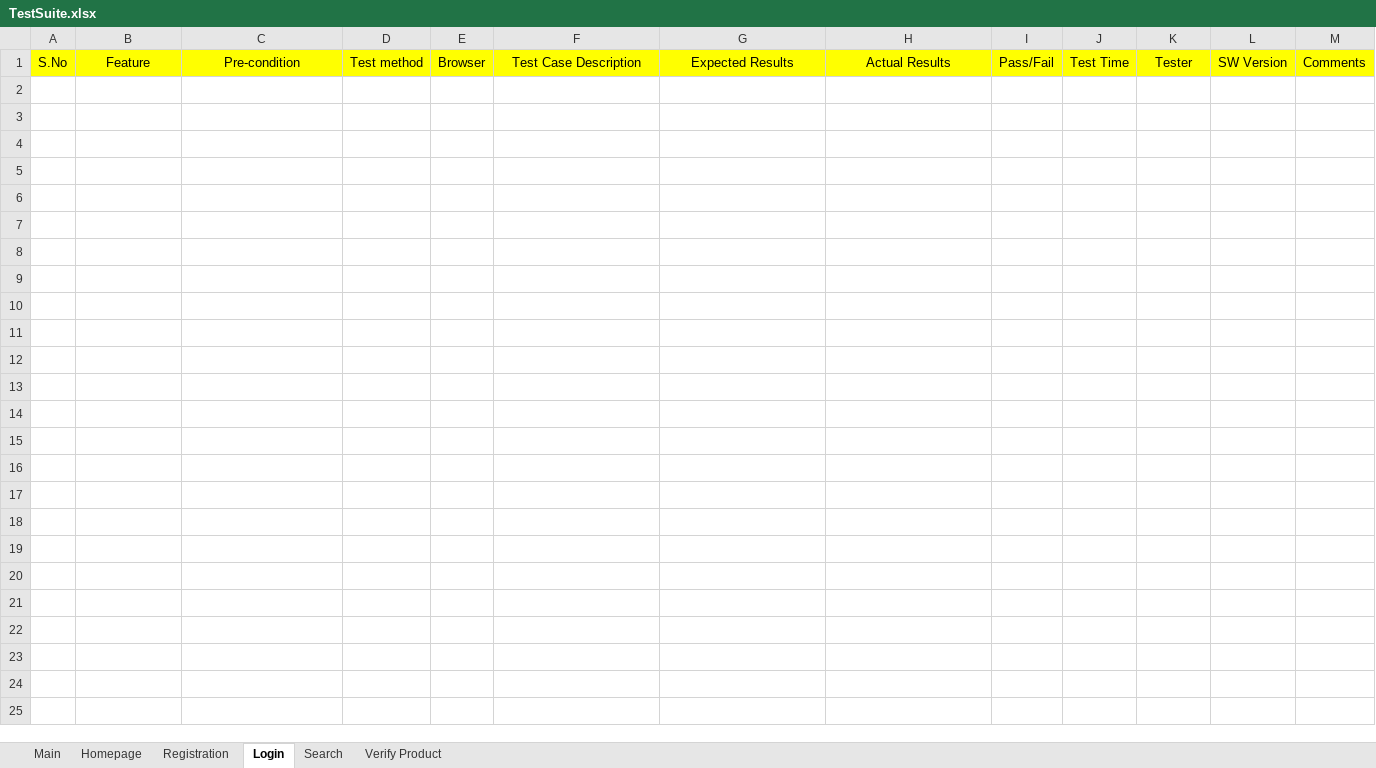
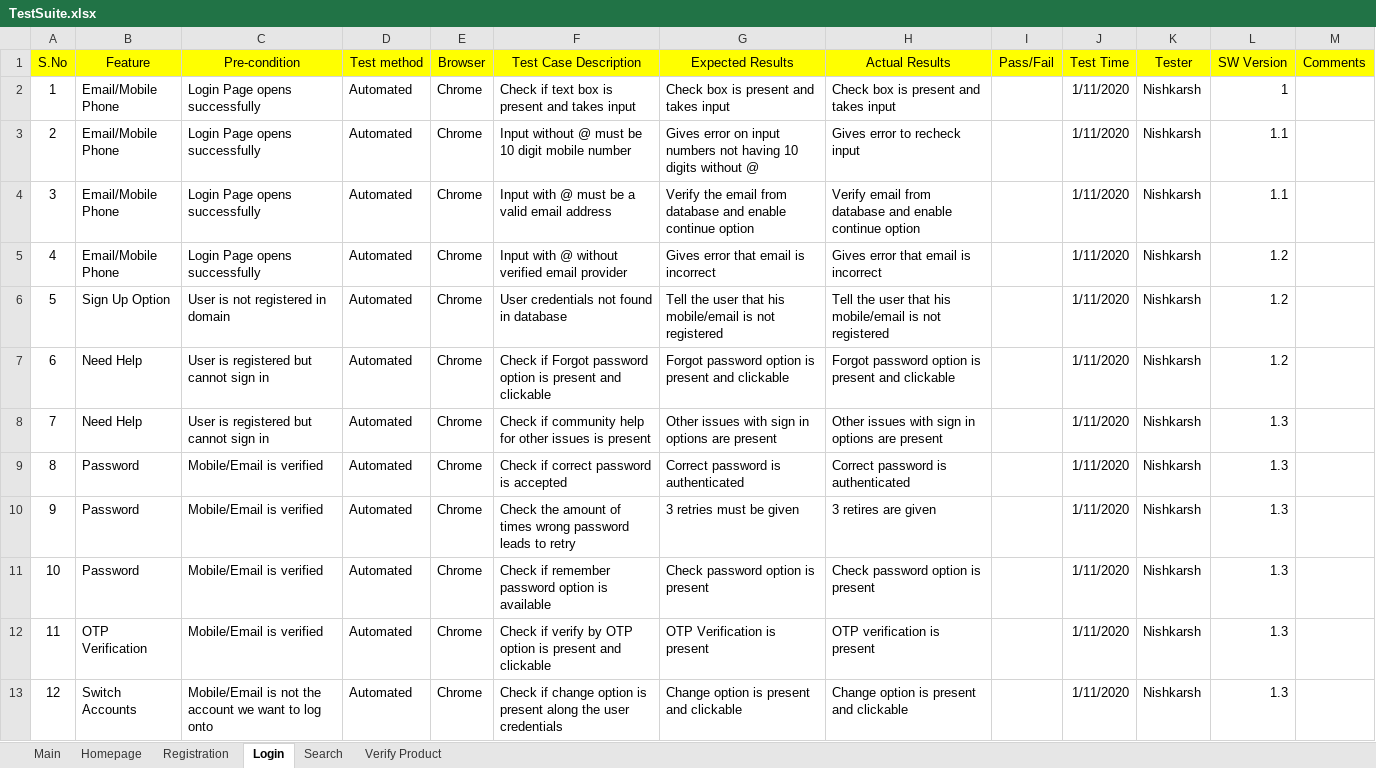
Before and after one commit to NishkarshRaj/Test-Automation, an Excel workbook: 3_Amazon_Test_Cases/TestSuite.xlsx, sheet Login, drawn as a sheet; values as stored, in another font and other column widths than the file's, no borders; the diff names each change by its address in the sheet, - before the commit and + after, or states it on an @@ line.

```diff
--- a/3_Amazon_Test_Cases/TestSuite.xlsx (sheet Login)
+++ b/3_Amazon_Test_Cases/TestSuite.xlsx (sheet Login)
+row 2: 1 | Email/Mobile Phone | Login Page opens successfully | Automated | Chrome | Check if text box is present and takes input | Check box is present and takes input | Check box is present and takes input |  | 1/11/2020 | Nishkarsh | 1
+row 3: 2 | Email/Mobile Phone | Login Page opens successfully | Automated | Chrome | Input without @ must be 10 digit mobile number | Gives error on input numbers not having 10 digits without @ | Gives error to recheck input |  | 1/11/2020 | Nishkarsh | 1.1
+row 4: 3 | Email/Mobile Phone | Login Page opens successfully | Automated | Chrome | Input with @ must be a valid email address | Verify the email from database and enable continue option | Verify email from database and enable continue option |  | 1/11/2020 | Nishkarsh | 1.1
+row 5: 4 | Email/Mobile Phone | Login Page opens successfully | Automated | Chrome | Input with @ without verified email provider | Gives error that email is incorrect | Gives error that email is incorrect |  | 1/11/2020 | Nishkarsh | 1.2
+row 6: 5 | Sign Up Option | User is not registered in domain | Automated | Chrome | User credentials not found in database | Tell the user that his mobile/email is not registered | Tell the user that his mobile/email is not registered |  | 1/11/2020 | Nishkarsh | 1.2
+row 7: 6 | Need Help | User is registered but cannot sign in | Automated | Chrome | Check if Forgot password option is present and clickable | Forgot password option is present and clickable | Forgot password option is present and clickable |  | 1/11/2020 | Nishkarsh | 1.2
+row 8: 7 | Need Help | User is registered but cannot sign in | Automated | Chrome | Check if community help for other issues is present | Other issues with sign in options are present | Other issues with sign in options are present |  | 1/11/2020 | Nishkarsh | 1.3
+row 9: 8 | Password | Mobile/Email is verified | Automated | Chrome | Check if correct password is accepted | Correct password is authenticated | Correct password is authenticated |  | 1/11/2020 | Nishkarsh | 1.3
+row 10: 9 | Password | Mobile/Email is verified | Automated | Chrome | Check the amount of times wrong password leads to retry | 3 retries must be given | 3 retires are given |  | 1/11/2020 | Nishkarsh | 1.3
+row 11: 10 | Password | Mobile/Email is verified | Automated | Chrome | Check if remember password option is available | Check password option is present | Check password option is present |  | 1/11/2020 | Nishkarsh | 1.3
+row 12: 11 | OTP Verification | Mobile/Email is verified | Automated | Chrome | Check if verify by OTP option is present and clickable | OTP Verification is present | OTP verification is present |  | 1/11/2020 | Nishkarsh | 1.3
+row 13: 12 | Switch Accounts | Mobile/Email is not the account we want to log onto | Automated | Chrome | Check if change option is present along the user credentials | Change option is present and clickable | Change option is present and clickable |  | 1/11/2020 | Nishkarsh | 1.3
```
Also changed, not shown: sheet Verify Product, sheet Search, sheet Main.
